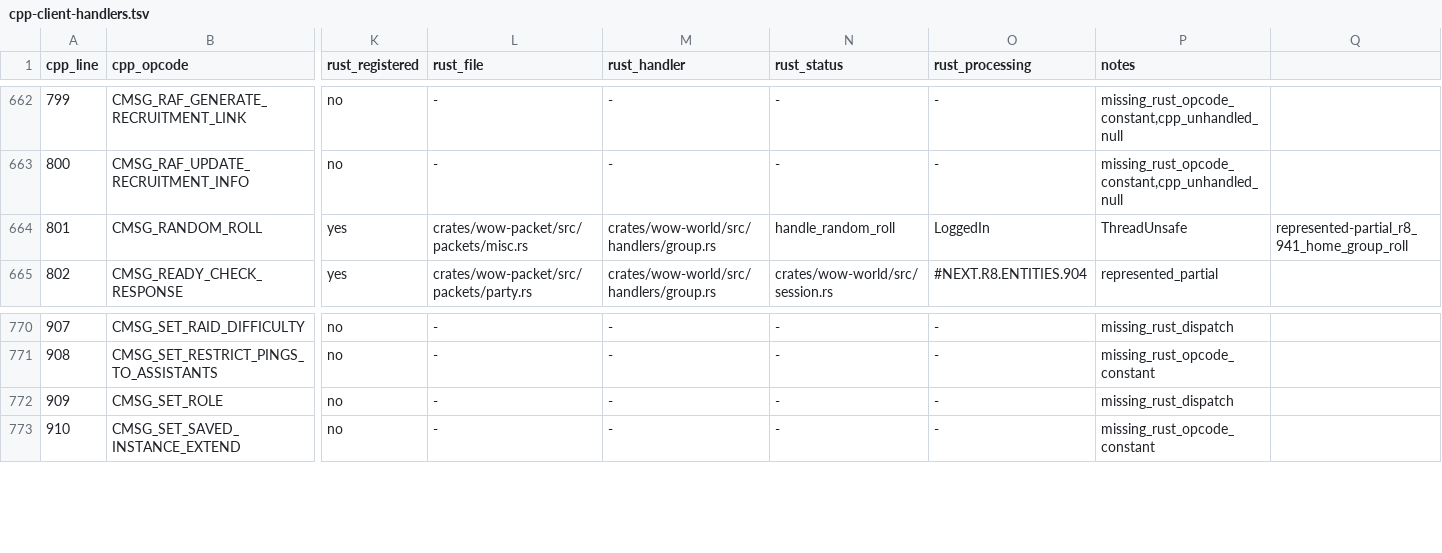
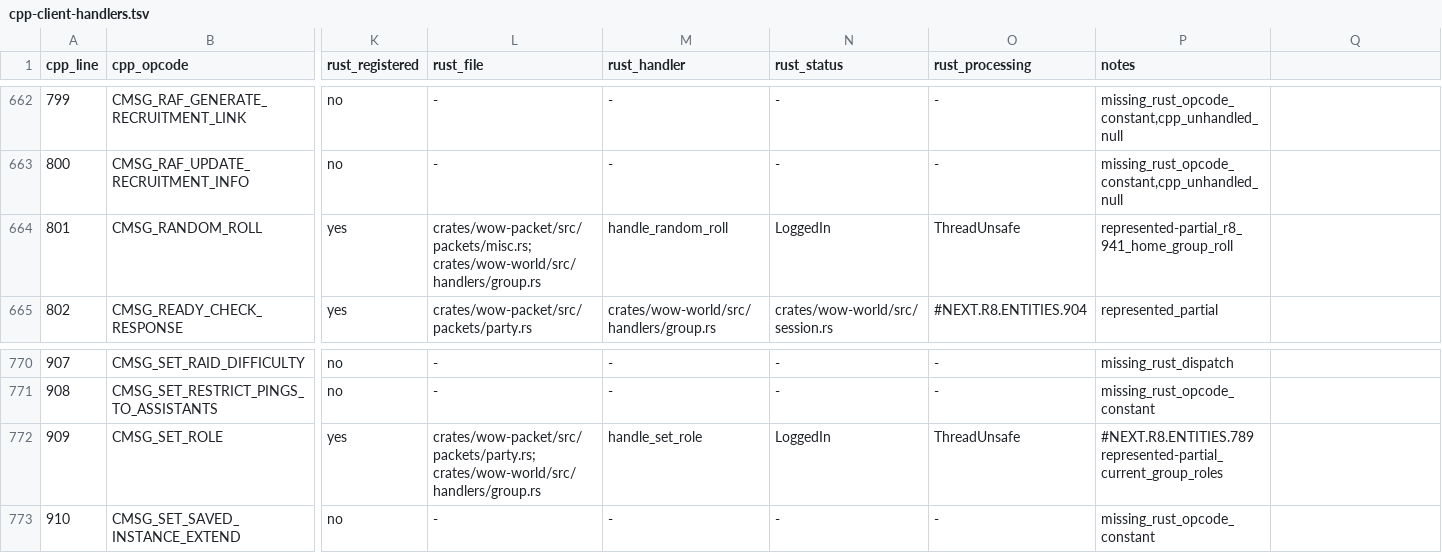
Before and after one commit to idairfguido/rustycore, a TSV file: docs/migration/inventory/cpp-client-handlers.tsv, drawn as a sheet; only a part is shown, gaps mark what is left out; the diff names each change by its address in the sheet, - before the commit and + after, or states it on an @@ line.

Commit message:
Correct SetRole migration inventories

```diff
--- a/docs/migration/inventory/cpp-client-handlers.tsv
+++ b/docs/migration/inventory/cpp-client-handlers.tsv
-L664 (rust_file): crates/wow-packet/src/packets/misc.rs
+L664 (rust_file): crates/wow-packet/src/packets/misc.rs; crates/wow-world/src/handlers/group.rs
-M664 (rust_handler): crates/wow-world/src/handlers/group.rs
+M664 (rust_handler): handle_random_roll
-N664 (rust_status): handle_random_roll
+N664 (rust_status): LoggedIn
-O664 (rust_processing): LoggedIn
+O664 (rust_processing): ThreadUnsafe
-P664 (notes): ThreadUnsafe
+P664 (notes): represented-partial_r8_941_home_group_roll
-Q664: represented-partial_r8_941_home_group_roll
+Q664: (empty)
-K772 (rust_registered): no
+K772 (rust_registered): yes
-L772 (rust_file): -
+L772 (rust_file): crates/wow-packet/src/packets/party.rs; crates/wow-world/src/handlers/group.rs
-M772 (rust_handler): -
+M772 (rust_handler): handle_set_role
-N772 (rust_status): -
+N772 (rust_status): LoggedIn
-O772 (rust_processing): -
+O772 (rust_processing): ThreadUnsafe
-P772 (notes): missing_rust_dispatch
+P772 (notes): #NEXT.R8.ENTITIES.789 represented-partial_current_group_roles
```
Also changed, not shown: docs/migration/inventory/r3-opcodes-registry.tsv, 6 other files.
